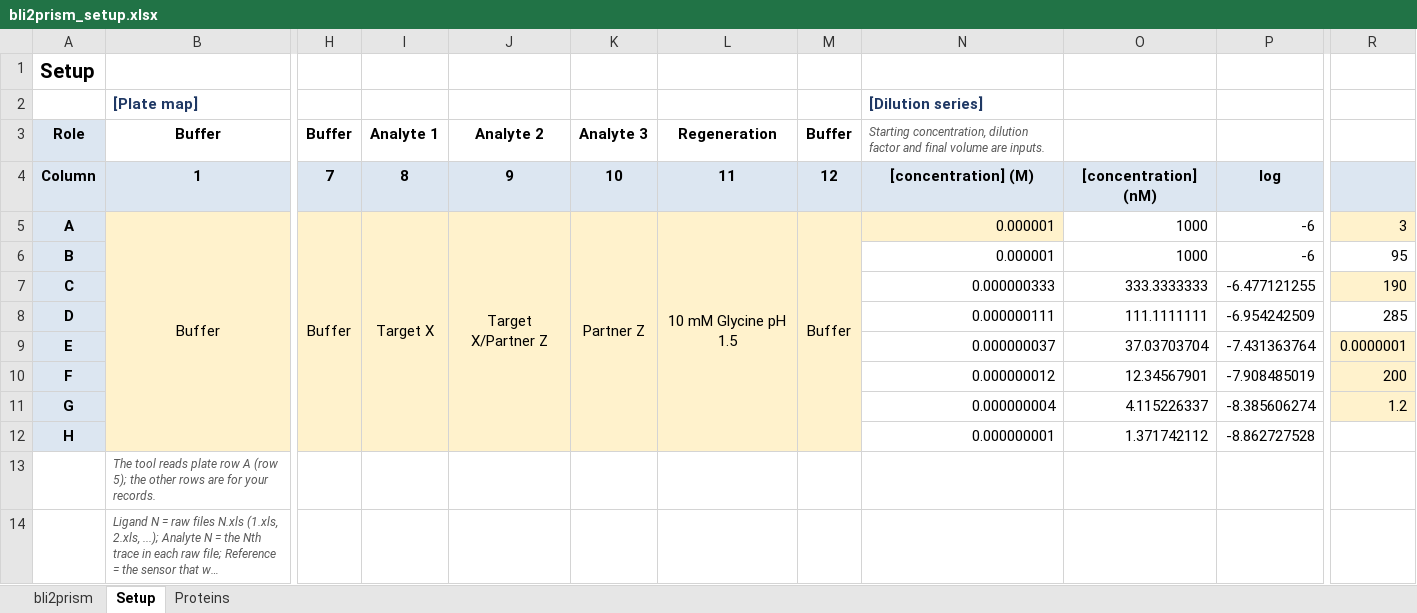
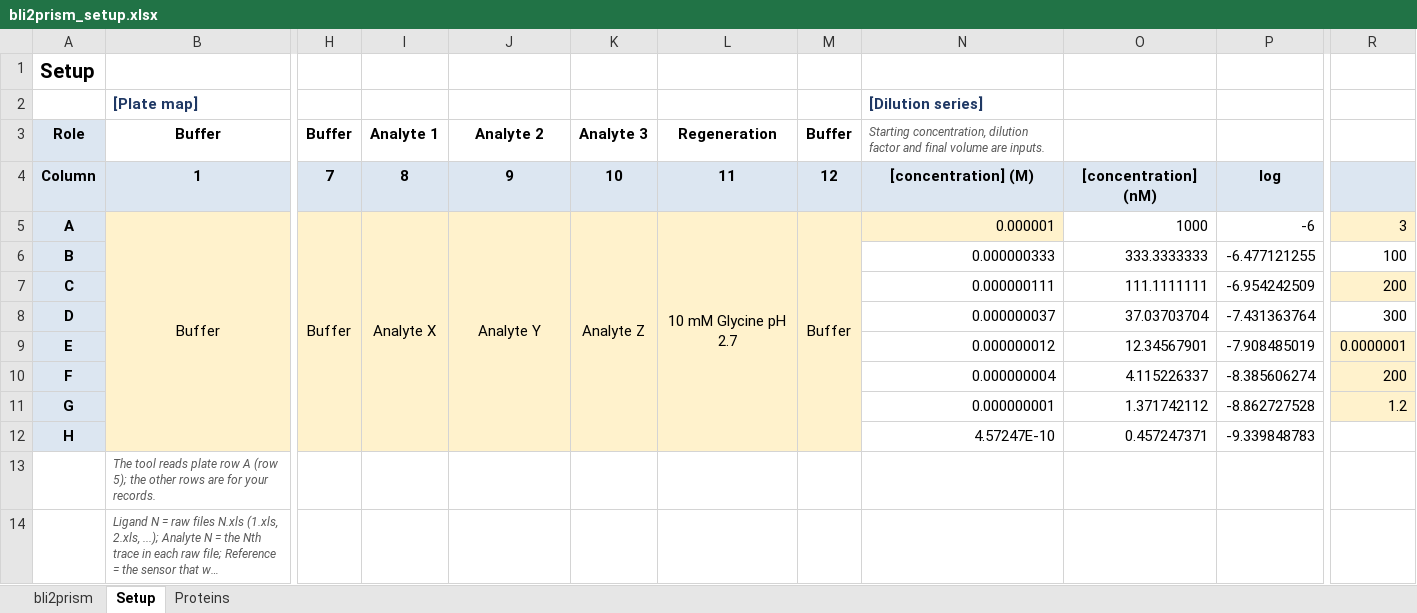
Before and after one commit to lmtomasovic/bli2prism, an Excel workbook: examples/demo_binder_screen/bli2prism_setup.xlsx, sheet Setup, drawn as a sheet; only a part is shown, gaps mark what is left out; long unchanged cells end in …; values as stored, in another font and other column widths than the file's, no borders; conditional formats not drawn; the diff names each change by its address in the sheet, - before the commit and + after, or states it on an @@ line.

```diff
--- a/examples/demo_binder_screen/bli2prism_setup.xlsx (sheet Setup)
+++ b/examples/demo_binder_screen/bli2prism_setup.xlsx (sheet Setup)
-I5: Target X
+I5: Analyte X
-J5: Target X/Partner Z
+J5: Analyte Y
-K5: Partner Z
+K5: Analyte Z
-L5: 10 mM Glycine pH 1.5
+L5: 10 mM Glycine pH 2.7
-N6: 0.000001
+N6: 0.000000333
-O6: 1000
+O6: 333.3333333
-P6: -6
+P6: -6.477121255
-R6: 95
+R6: 100
-N7: 0.000000333
+N7: 0.000000111
-O7: 333.3333333
+O7: 111.1111111
-P7: -6.477121255
+P7: -6.954242509
-R7: 190
+R7: 200
-N8: 0.000000111
+N8: 0.000000037
-O8: 111.1111111
+O8: 37.03703704
-P8: -6.954242509
+P8: -7.431363764
-R8: 285
+R8: 300
-N9: 0.000000037
+N9: 0.000000012
-O9: 37.03703704
+O9: 12.34567901
-P9: -7.431363764
+P9: -7.908485019
-N10: 0.000000012
+N10: 0.000000004
-O10: 12.34567901
+O10: 4.115226337
-P10: -7.908485019
+P10: -8.385606274
-N11: 0.000000004
+N11: 0.000000001
-O11: 4.115226337
+O11: 1.371742112
-P11: -8.385606274
+P11: -8.862727528
-N12: 0.000000001
+N12: 4.57247E-10
-O12: 1.371742112
+O12: 0.457247371
-P12: -8.862727528
+P12: -9.339848783
```
Also changed, not shown: sheet Proteins, sheet bli2prism, 11 other files.
